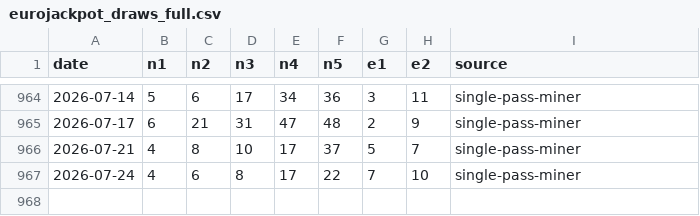
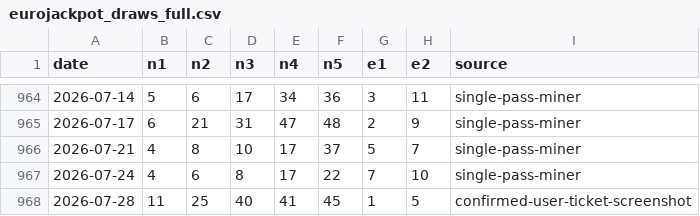
Before and after one commit to danijelthecode/Aldacore_MVP, a CSV file: eurojackpot/data/eurojackpot_draws_full.csv, drawn as a sheet; only a part is shown, gaps mark what is left out.

```diff
--- a/eurojackpot/data/eurojackpot_draws_full.csv
+++ b/eurojackpot/data/eurojackpot_draws_full.csv
@@ -967 +967,2 @@ date,n1,n2,n3,n4,n5,e1,e2,source
 2026-07-24,4,6,8,17,22,7,10,single-pass-miner
+2026-07-28,11,25,40,41,45,1,5,confirmed-user-ticket-screenshot
```
Also changed, not shown: eurojackpot/data/eurojackpot_last200.csv, 2 other files.
